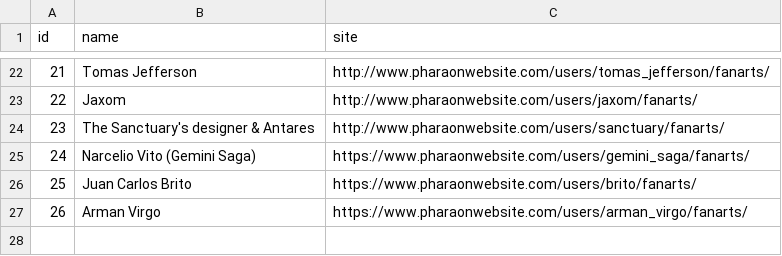
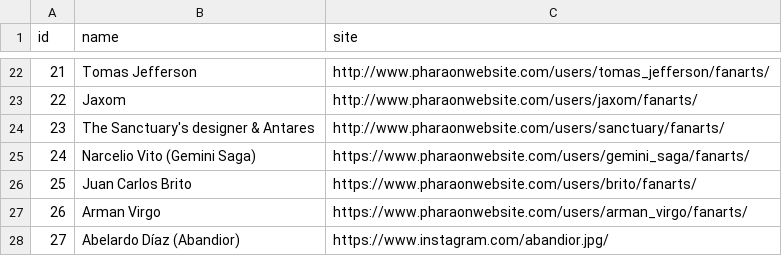
Before and after one commit to diegochagas/saint-seiya-api, a CSV file: backend/src/data/csv/artists.csv, drawn as a sheet; only a part is shown, gaps mark what is left out.

```diff
--- a/backend/src/data/csv/artists.csv
+++ b/backend/src/data/csv/artists.csv
@@ -27 +27,2 @@
 26,Arman Virgo,https://www.pharaonwebsite.com/users/arman_virgo/fanarts/
+27,Abelardo Díaz (Abandior),https://www.instagram.com/abandior.jpg/
```
Also changed, not shown: backend/src/data/csv/groupsCronus.csv, backend/src/data/csv/saints.csv, 11 other files.
